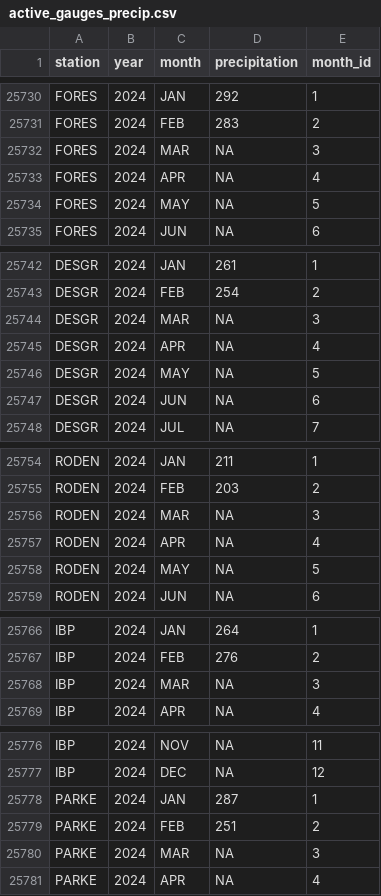
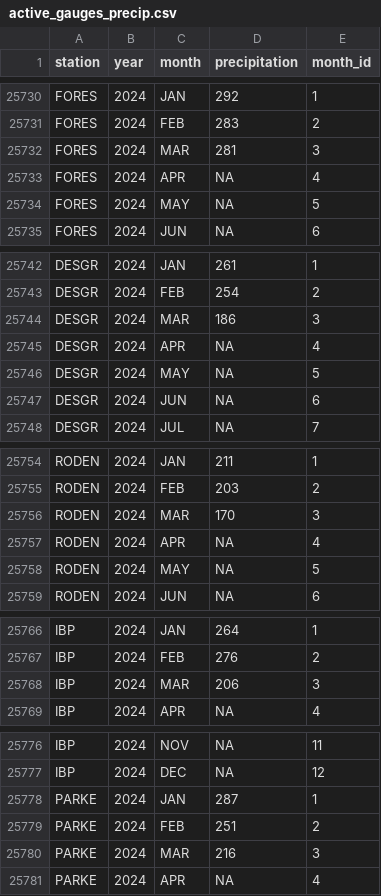
Before and after one commit to AlessandraGorlier/srerPrecip, a CSV file: data/precipitation/active_gauges_precip.csv, drawn as a sheet; only a part is shown, gaps mark what is left out; the diff covers the shown part only.

```diff
--- a/data/precipitation/active_gauges_precip.csv
+++ b/data/precipitation/active_gauges_precip.csv
@@ -25731,3 +25731,3 @@
 "FORES",2024,"FEB",283,2
-"FORES",2024,"MAR",NA,3
+"FORES",2024,"MAR",281,3
 "FORES",2024,"APR",NA,4
@@ -25743,3 +25743,3 @@
 "DESGR",2024,"FEB",254,2
-"DESGR",2024,"MAR",NA,3
+"DESGR",2024,"MAR",186,3
 "DESGR",2024,"APR",NA,4
@@ -25755,3 +25755,3 @@
 "RODEN",2024,"FEB",203,2
-"RODEN",2024,"MAR",NA,3
+"RODEN",2024,"MAR",170,3
 "RODEN",2024,"APR",NA,4
@@ -25767,3 +25767,3 @@
 "IBP",2024,"FEB",276,2
-"IBP",2024,"MAR",NA,3
+"IBP",2024,"MAR",206,3
 "IBP",2024,"APR",NA,4
@@ -25779,3 +25779,3 @@
 "PARKE",2024,"FEB",251,2
-"PARKE",2024,"MAR",NA,3
+"PARKE",2024,"MAR",216,3
 "PARKE",2024,"APR",NA,4
```
Also changed, not shown: 19 edited cells elsewhere in this file, data/precipitation/estimated_precip.csv, 4 other files.
